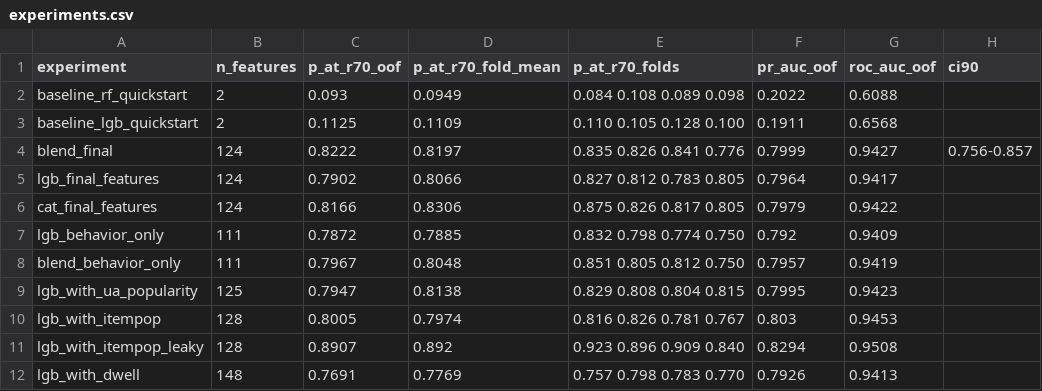
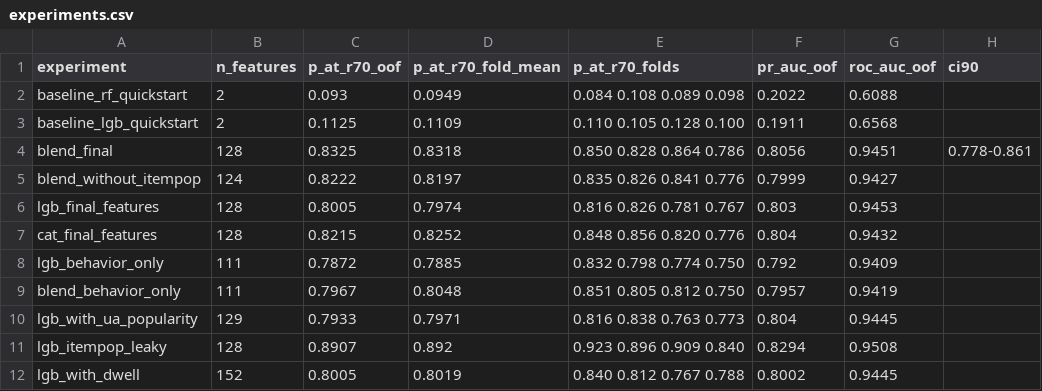
Before and after one commit to asilayd/bot_detection_challenge, a CSV file: results/experiments.csv, drawn as a sheet; only a part is shown; the diff covers the shown part only.

```diff
--- a/results/experiments.csv
+++ b/results/experiments.csv
@@ -3,10 +3,10 @@ baseline_rf_quickstart,2,0.093,0.0949,0.084 0.108 0.089 0.098,0.2022,0.6088,
 baseline_lgb_quickstart,2,0.1125,0.1109,0.110 0.105 0.128 0.100,0.1911,0.6568,
-blend_final,124,0.8222,0.8197,0.835 0.826 0.841 0.776,0.7999,0.9427,0.756-0.857
-lgb_final_features,124,0.7902,0.8066,0.827 0.812 0.783 0.805,0.7964,0.9417,
-cat_final_features,124,0.8166,0.8306,0.875 0.826 0.817 0.805,0.7979,0.9422,
+blend_final,128,0.8325,0.8318,0.850 0.828 0.864 0.786,0.8056,0.9451,0.778-0.861
+blend_without_itempop,124,0.8222,0.8197,0.835 0.826 0.841 0.776,0.7999,0.9427,
+lgb_final_features,128,0.8005,0.7974,0.816 0.826 0.781 0.767,0.803,0.9453,
+cat_final_features,128,0.8215,0.8252,0.848 0.856 0.820 0.776,0.804,0.9432,
 lgb_behavior_only,111,0.7872,0.7885,0.832 0.798 0.774 0.750,0.792,0.9409,
 blend_behavior_only,111,0.7967,0.8048,0.851 0.805 0.812 0.750,0.7957,0.9419,
-lgb_with_ua_popularity,125,0.7947,0.8138,0.829 0.808 0.804 0.815,0.7995,0.9423,
-lgb_with_itempop,128,0.8005,0.7974,0.816 0.826 0.781 0.767,0.803,0.9453,
-lgb_with_itempop_leaky,128,0.8907,0.892,0.923 0.896 0.909 0.840,0.8294,0.9508,
-lgb_with_dwell,148,0.7691,0.7769,0.757 0.798 0.783 0.770,0.7926,0.9413,
+lgb_with_ua_popularity,129,0.7933,0.7971,0.816 0.838 0.763 0.773,0.804,0.9445,
+lgb_itempop_leaky,128,0.8907,0.892,0.923 0.896 0.909 0.840,0.8294,0.9508,
+lgb_with_dwell,152,0.8005,0.8019,0.840 0.812 0.767 0.788,0.8002,0.9445,
```
Also changed, not shown: 1 added row and 59 edited cells elsewhere in this file, results/feature_importance.csv, results/oof_final.csv, 5 other files.
